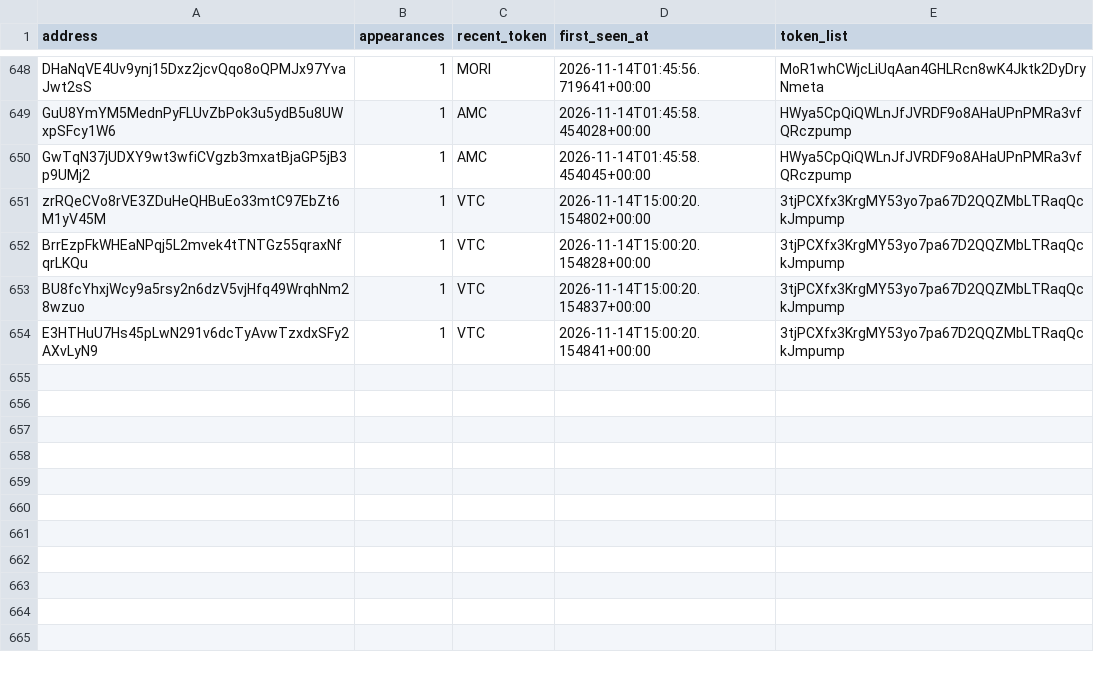
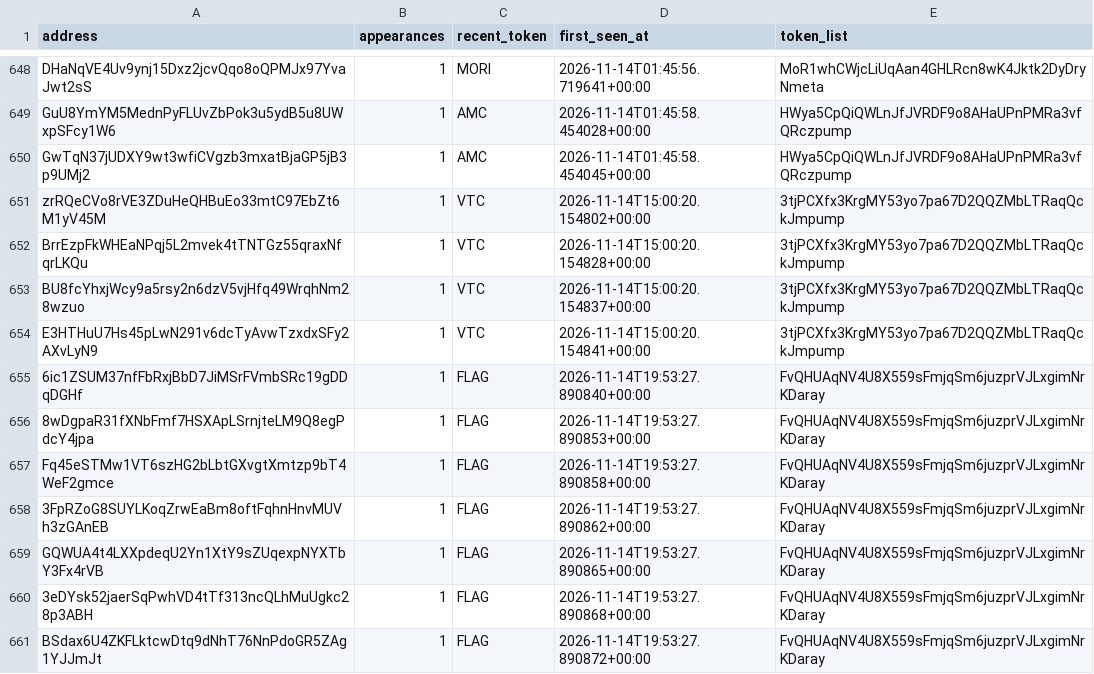
Before and after one commit to yu-cc-patrick/solana-whale-tracker, a CSV file: data/whales.csv, drawn as a sheet; only a part is shown, gaps mark what is left out; the diff names each change by its address in the sheet, - before the commit and + after, or states it on an @@ line.

Commit message:
auto: update data [skip ci]

```diff
--- a/data/whales.csv
+++ b/data/whales.csv
+row 655: 6ic1ZSUM37nfFbRxjBbD7JiMSrFVmbSRc19gDDqDGHf | 1 | FLAG | 2026-11-14T19:53:27.890840+00:00 | FvQHUAqNV4U8X559sFmjqSm6juzprVJLxgimNrKDaray
+row 656: 8wDgpaR31fXNbFmf7HSXApLSrnjteLM9Q8egPdcY4jpa | 1 | FLAG | 2026-11-14T19:53:27.890853+00:00 | FvQHUAqNV4U8X559sFmjqSm6juzprVJLxgimNrKDaray
+row 657: Fq45eSTMw1VT6szHG2bLbtGXvgtXmtzp9bT4WeF2gmce | 1 | FLAG | 2026-11-14T19:53:27.890858+00:00 | FvQHUAqNV4U8X559sFmjqSm6juzprVJLxgimNrKDaray
+row 658: 3FpRZoG8SUYLKoqZrwEaBm8oftFqhnHnvMUVh3zGAnEB | 1 | FLAG | 2026-11-14T19:53:27.890862+00:00 | FvQHUAqNV4U8X559sFmjqSm6juzprVJLxgimNrKDaray
+row 659: GQWUA4t4LXXpdeqU2Yn1XtY9sZUqexpNYXTbY3Fx4rVB | 1 | FLAG | 2026-11-14T19:53:27.890865+00:00 | FvQHUAqNV4U8X559sFmjqSm6juzprVJLxgimNrKDaray
+row 660: 3eDYsk52jaerSqPwhVD4tTf313ncQLhMuUgkc28p3ABH | 1 | FLAG | 2026-11-14T19:53:27.890868+00:00 | FvQHUAqNV4U8X559sFmjqSm6juzprVJLxgimNrKDaray
+row 661: BSdax6U4ZKFLktcwDtq9dNhT76NnPdoGR5ZAg1YJJmJt | 1 | FLAG | 2026-11-14T19:53:27.890872+00:00 | FvQHUAqNV4U8X559sFmjqSm6juzprVJLxgimNrKDaray
```
Also changed, not shown: 3 other files.
